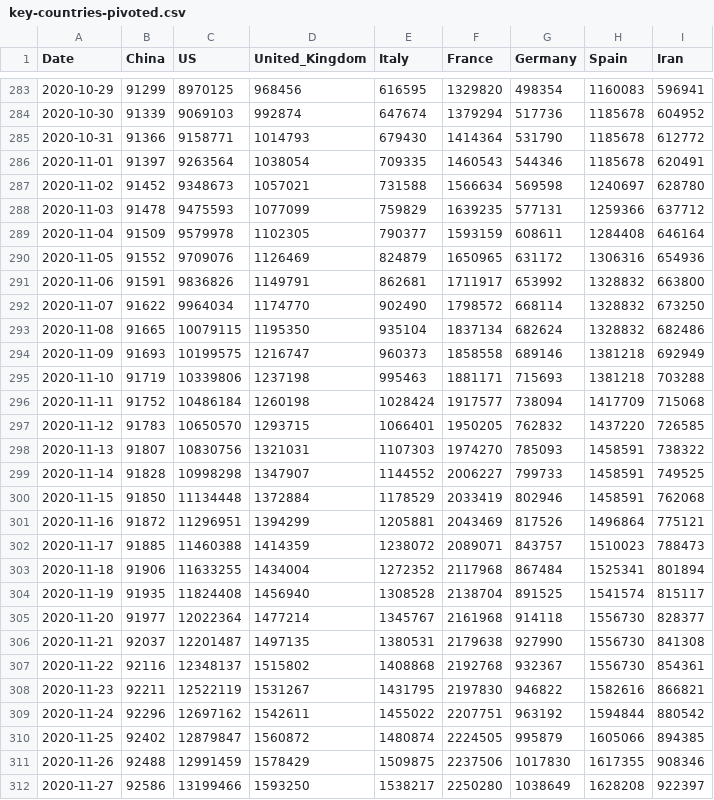
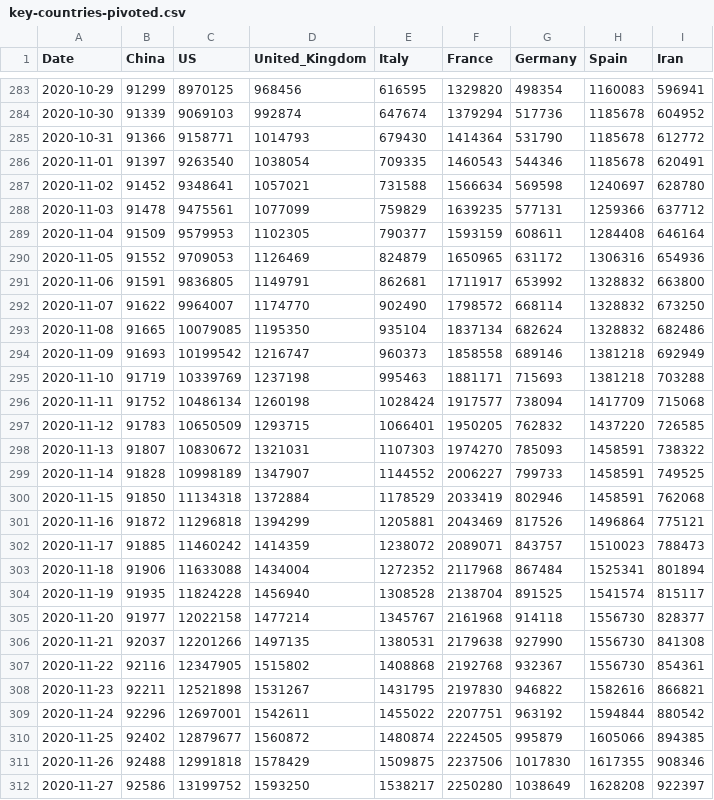
Before and after one commit to nikitasg/covid19-data, a CSV file: data/key-countries-pivoted.csv, drawn as a sheet; only a part is shown, gaps mark what is left out; the diff covers the shown part only.

```diff
--- a/data/key-countries-pivoted.csv
+++ b/data/key-countries-pivoted.csv
@@ -285,28 +285,28 @@ Date,China,US,United_Kingdom,Italy,France,Germany,Spain,Iran
 2020-10-31,91366,9158771,1014793,679430,1414364,531790,1185678,612772
-2020-11-01,91397,9263564,1038054,709335,1460543,544346,1185678,620491
-2020-11-02,91452,9348673,1057021,731588,1566634,569598,1240697,628780
-2020-11-03,91478,9475593,1077099,759829,1639235,577131,1259366,637712
-2020-11-04,91509,9579978,1102305,790377,1593159,608611,1284408,646164
-2020-11-05,91552,9709076,1126469,824879,1650965,631172,1306316,654936
-2020-11-06,91591,9836826,1149791,862681,1711917,653992,1328832,663800
-2020-11-07,91622,9964034,1174770,902490,1798572,668114,1328832,673250
-2020-11-08,91665,10079115,1195350,935104,1837134,682624,1328832,682486
-2020-11-09,91693,10199575,1216747,960373,1858558,689146,1381218,692949
-2020-11-10,91719,10339806,1237198,995463,1881171,715693,1381218,703288
-2020-11-11,91752,10486184,1260198,1028424,1917577,738094,1417709,715068
-2020-11-12,91783,10650570,1293715,1066401,1950205,762832,1437220,726585
-2020-11-13,91807,10830756,1321031,1107303,1974270,785093,1458591,738322
-2020-11-14,91828,10998298,1347907,1144552,2006227,799733,1458591,749525
-2020-11-15,91850,11134448,1372884,1178529,2033419,802946,1458591,762068
-2020-11-16,91872,11296951,1394299,1205881,2043469,817526,1496864,775121
-2020-11-17,91885,11460388,1414359,1238072,2089071,843757,1510023,788473
-2020-11-18,91906,11633255,1434004,1272352,2117968,867484,1525341,801894
-2020-11-19,91935,11824408,1456940,1308528,2138704,891525,1541574,815117
-2020-11-20,91977,12022364,1477214,1345767,2161968,914118,1556730,828377
-2020-11-21,92037,12201487,1497135,1380531,2179638,927990,1556730,841308
-2020-11-22,92116,12348137,1515802,1408868,2192768,932367,1556730,854361
-2020-11-23,92211,12522119,1531267,1431795,2197830,946822,1582616,866821
-2020-11-24,92296,12697162,1542611,1455022,2207751,963192,1594844,880542
-2020-11-25,92402,12879847,1560872,1480874,2224505,995879,1605066,894385
-2020-11-26,92488,12991459,1578429,1509875,2237506,1017830,1617355,908346
-2020-11-27,92586,13199466,1593250,1538217,2250280,1038649,1628208,922397
+2020-11-01,91397,9263540,1038054,709335,1460543,544346,1185678,620491
+2020-11-02,91452,9348641,1057021,731588,1566634,569598,1240697,628780
+2020-11-03,91478,9475561,1077099,759829,1639235,577131,1259366,637712
+2020-11-04,91509,9579953,1102305,790377,1593159,608611,1284408,646164
+2020-11-05,91552,9709053,1126469,824879,1650965,631172,1306316,654936
+2020-11-06,91591,9836805,1149791,862681,1711917,653992,1328832,663800
+2020-11-07,91622,9964007,1174770,902490,1798572,668114,1328832,673250
+2020-11-08,91665,10079085,1195350,935104,1837134,682624,1328832,682486
+2020-11-09,91693,10199542,1216747,960373,1858558,689146,1381218,692949
+2020-11-10,91719,10339769,1237198,995463,1881171,715693,1381218,703288
+2020-11-11,91752,10486134,1260198,1028424,1917577,738094,1417709,715068
+2020-11-12,91783,10650509,1293715,1066401,1950205,762832,1437220,726585
+2020-11-13,91807,10830672,1321031,1107303,1974270,785093,1458591,738322
+2020-11-14,91828,10998189,1347907,1144552,2006227,799733,1458591,749525
+2020-11-15,91850,11134318,1372884,1178529,2033419,802946,1458591,762068
+2020-11-16,91872,11296818,1394299,1205881,2043469,817526,1496864,775121
+2020-11-17,91885,11460242,1414359,1238072,2089071,843757,1510023,788473
+2020-11-18,91906,11633088,1434004,1272352,2117968,867484,1525341,801894
+2020-11-19,91935,11824228,1456940,1308528,2138704,891525,1541574,815117
+2020-11-20,91977,12022158,1477214,1345767,2161968,914118,1556730,828377
+2020-11-21,92037,12201266,1497135,1380531,2179638,927990,1556730,841308
+2020-11-22,92116,12347905,1515802,1408868,2192768,932367,1556730,854361
+2020-11-23,92211,12521898,1531267,1431795,2197830,946822,1582616,866821
+2020-11-24,92296,12697001,1542611,1455022,2207751,963192,1594844,880542
+2020-11-25,92402,12879677,1560872,1480874,2224505,995879,1605066,894385
+2020-11-26,92488,12991818,1578429,1509875,2237506,1017830,1617355,908346
+2020-11-27,92586,13199752,1593250,1538217,2250280,1038649,1628208,922397
```
Also changed, not shown: 1 added row and 82 edited cells elsewhere in this file, 2 other files.
